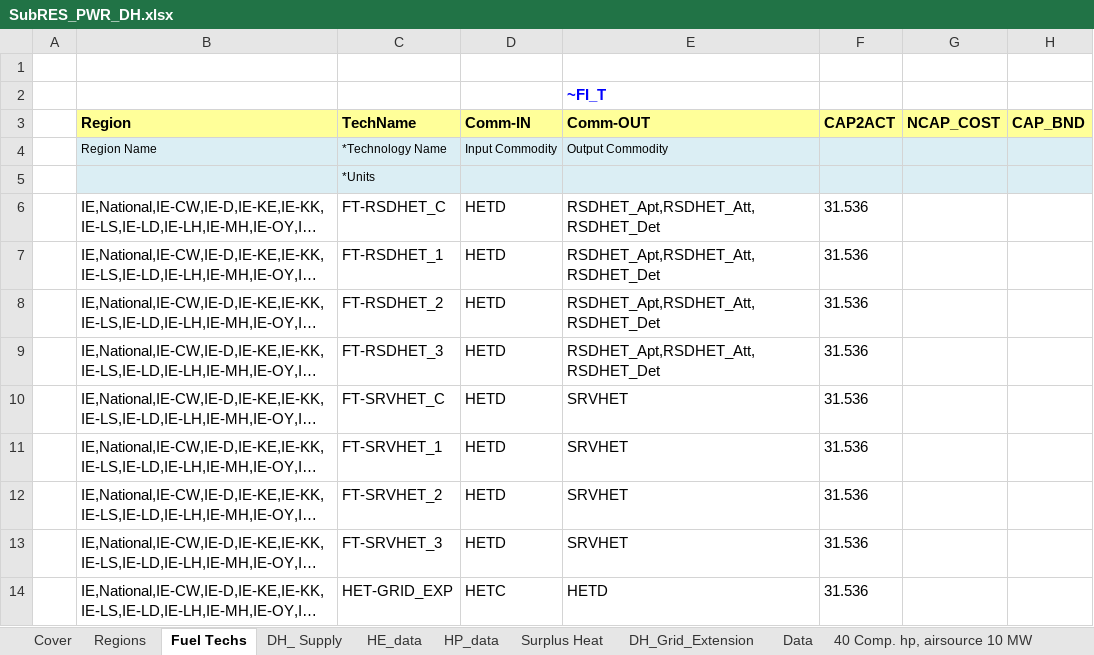
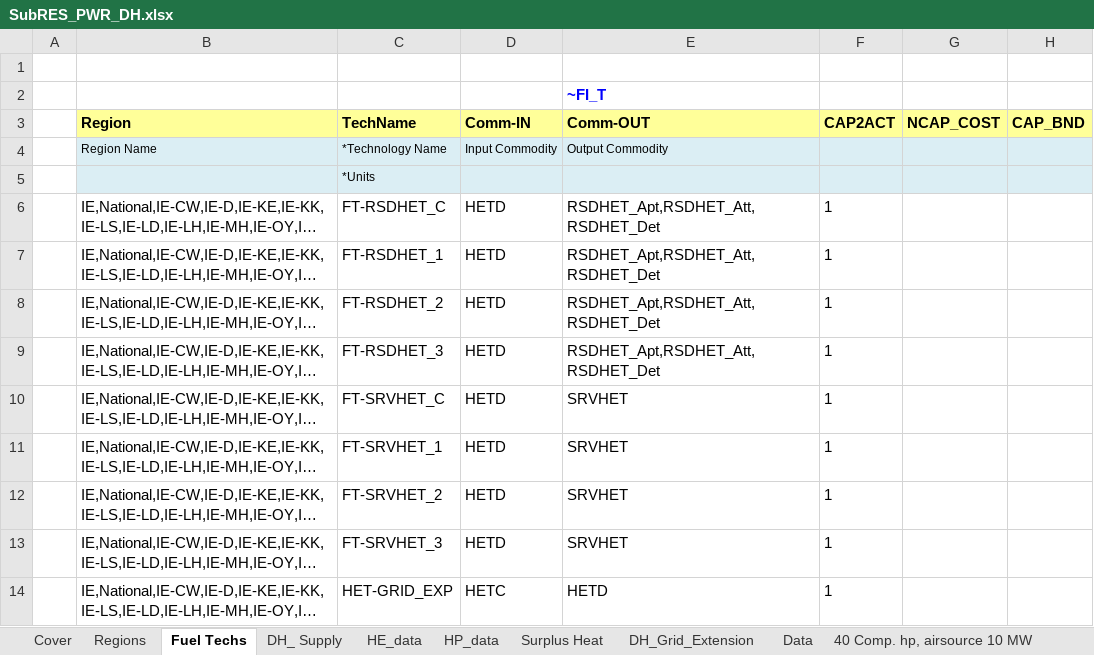
Before and after one commit to MaREI-EPMG/times-ireland-model, an Excel workbook: SubRES_TMPL/SubRES_PWR_DH.xlsx, sheet Fuel Techs, drawn as a sheet; only a part is shown; long unchanged cells end in …; values as stored, in another font and other column widths than the file's, no borders; the diff names each change by its address in the sheet, - before the commit and + after, or states it on an @@ line.

Commit message:
CAP2ACT = 1

```diff
--- a/SubRES_TMPL/SubRES_PWR_DH.xlsx (sheet Fuel Techs)
+++ b/SubRES_TMPL/SubRES_PWR_DH.xlsx (sheet Fuel Techs)
-F6:F14 (CAP2ACT): 31.536
+F6:F14 (CAP2ACT): 1
```
